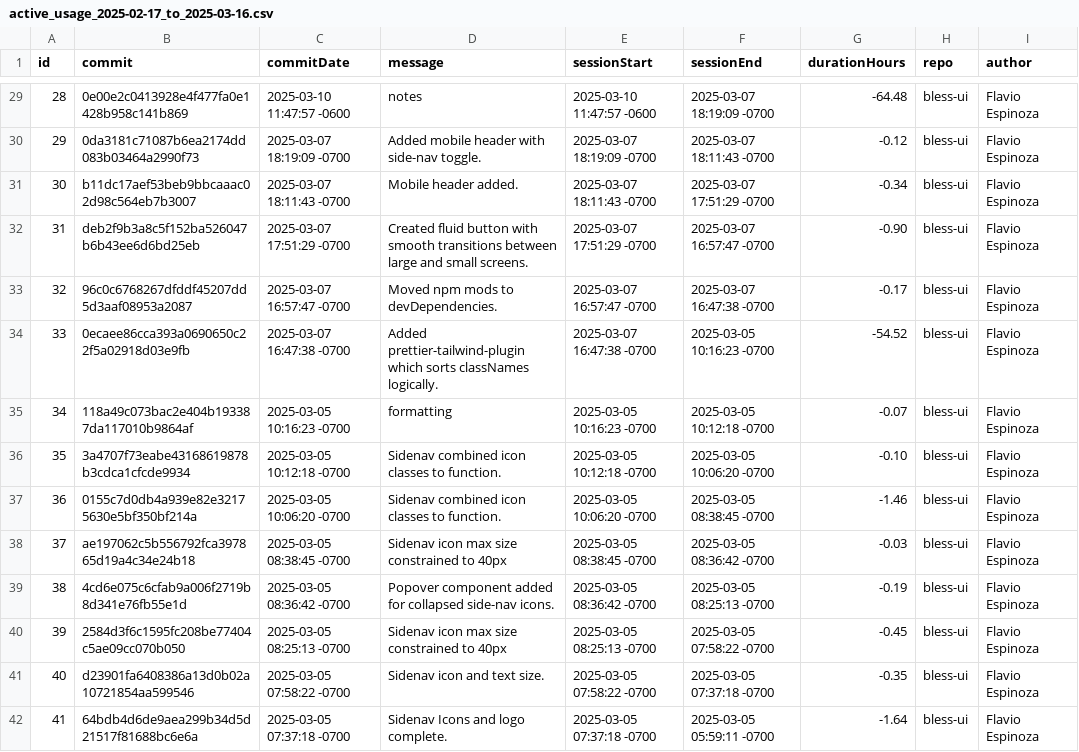
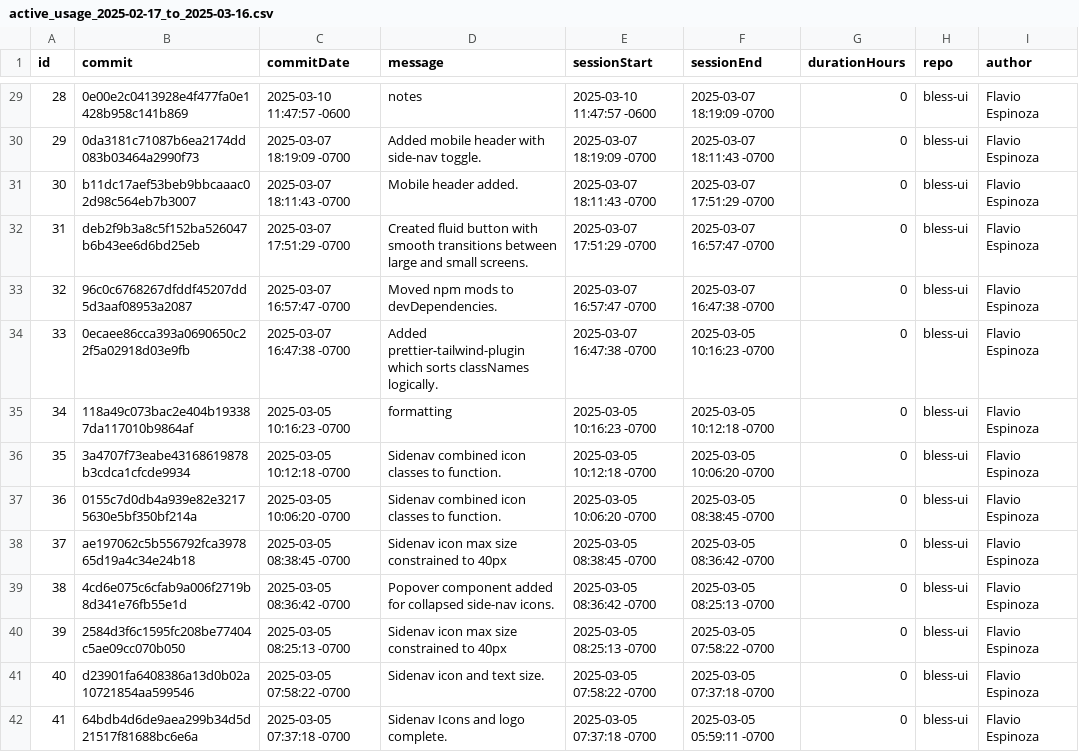
Before and after one commit to flavioespinoza/app-usage-tracker, a CSV file: reports/active_usage_2025-02-17_to_2025-03-16.csv, drawn as a sheet; only a part is shown, gaps mark what is left out; the diff covers the shown part only.

```diff
--- a/reports/active_usage_2025-02-17_to_2025-03-16.csv
+++ b/reports/active_usage_2025-02-17_to_2025-03-16.csv
@@ -29,14 +29,14 @@ id,commit,commitDate,message,sessionStart,sessionEnd,durationHours,repo,author
-28,0e00e2c0413928e4f477fa0e1428b958c141b869,2025-03-10 11:47:57 -0600,"notes",2025-03-10 11:47:57 -0600,2025-03-07 18:19:09 -0700,-64.48,bless-ui,Flavio Espinoza
-29,0da3181c71087b6ea2174dd083b03464a2990f73,2025-03-07 18:19:09 -0700,"Added mobile header with side-nav toggle.",2025-03-07 18:19:09 -0700,2025-03-07 18:11:43 -0700,-0.12,bless-ui,Flavio Espinoza
-30,b11dc17aef53beb9bbcaaac02d98c564eb7b3007,2025-03-07 18:11:43 -0700,"Mobile header added.",2025-03-07 18:11:43 -0700,2025-03-07 17:51:29 -0700,-0.34,bless-ui,Flavio Espinoza
-31,deb2f9b3a8c5f152ba526047b6b43ee6d6bd25eb,2025-03-07 17:51:29 -0700,"Created fluid button with smooth transitions between large and small screens.",2025-03-07 17:51:29 -0700,2025-03-07 16:57:47 -0700,-0.90,bless-ui,Flavio Espinoza
-32,96c0c6768267dfddf45207dd5d3aaf08953a2087,2025-03-07 16:57:47 -0700,"Moved npm mods to devDependencies.",2025-03-07 16:57:47 -0700,2025-03-07 16:47:38 -0700,-0.17,bless-ui,Flavio Espinoza
-33,0ecaee86cca393a0690650c22f5a02918d03e9fb,2025-03-07 16:47:38 -0700,"Added prettier-tailwind-plugin which sorts classNames logically.",2025-03-07 16:47:38 -0700,2025-03-05 10:16:23 -0700,-54.52,bless-ui,Flavio Espinoza
-34,118a49c073bac2e404b193387da117010b9864af,2025-03-05 10:16:23 -0700,"formatting",2025-03-05 10:16:23 -0700,2025-03-05 10:12:18 -0700,-0.07,bless-ui,Flavio Espinoza
-35,3a4707f73eabe43168619878b3cdca1cfcde9934,2025-03-05 10:12:18 -0700,"Sidenav combined icon classes to function.",2025-03-05 10:12:18 -0700,2025-03-05 10:06:20 -0700,-0.10,bless-ui,Flavio Espinoza
-36,0155c7d0db4a939e82e32175630e5bf350bf214a,2025-03-05 10:06:20 -0700,"Sidenav combined icon classes to function.",2025-03-05 10:06:20 -0700,2025-03-05 08:38:45 -0700,-1.46,bless-ui,Flavio Espinoza
-37,ae197062c5b556792fca397865d19a4c34e24b18,2025-03-05 08:38:45 -0700,"Sidenav icon max size constrained to 40px",2025-03-05 08:38:45 -0700,2025-03-05 08:36:42 -0700,-0.03,bless-ui,Flavio Espinoza
-38,4cd6e075c6cfab9a006f2719b8d341e76fb55e1d,2025-03-05 08:36:42 -0700,"Popover component added for collapsed side-nav icons.",2025-03-05 08:36:42 -0700,2025-03-05 08:25:13 -0700,-0.19,bless-ui,Flavio Espinoza
-39,2584d3f6c1595fc208be77404c5ae09cc070b050,2025-03-05 08:25:13 -0700,"Sidenav icon max size constrained to 40px",2025-03-05 08:25:13 -0700,2025-03-05 07:58:22 -0700,-0.45,bless-ui,Flavio Espinoza
-40,d23901fa6408386a13d0b02a10721854aa599546,2025-03-05 07:58:22 -0700,"Sidenav icon and text size.",2025-03-05 07:58:22 -0700,2025-03-05 07:37:18 -0700,-0.35,bless-ui,Flavio Espinoza
-41,64bdb4d6de9aea299b34d5d21517f81688bc6e6a,2025-03-05 07:37:18 -0700,"Sidenav Icons and logo complete.",2025-03-05 07:37:18 -0700,2025-03-05 05:59:11 -0700,-1.64,bless-ui,Flavio Espinoza
+28,0e00e2c0413928e4f477fa0e1428b958c141b869,2025-03-10 11:47:57 -0600,"notes",2025-03-10 11:47:57 -0600,2025-03-07 18:19:09 -0700,0,bless-ui,Flavio Espinoza
+29,0da3181c71087b6ea2174dd083b03464a2990f73,2025-03-07 18:19:09 -0700,"Added mobile header with side-nav toggle.",2025-03-07 18:19:09 -0700,2025-03-07 18:11:43 -0700,0,bless-ui,Flavio Espinoza
+30,b11dc17aef53beb9bbcaaac02d98c564eb7b3007,2025-03-07 18:11:43 -0700,"Mobile header added.",2025-03-07 18:11:43 -0700,2025-03-07 17:51:29 -0700,0,bless-ui,Flavio Espinoza
+31,deb2f9b3a8c5f152ba526047b6b43ee6d6bd25eb,2025-03-07 17:51:29 -0700,"Created fluid button with smooth transitions between large and small screens.",2025-03-07 17:51:29 -0700,2025-03-07 16:57:47 -0700,0,bless-ui,Flavio Espinoza
+32,96c0c6768267dfddf45207dd5d3aaf08953a2087,2025-03-07 16:57:47 -0700,"Moved npm mods to devDependencies.",2025-03-07 16:57:47 -0700,2025-03-07 16:47:38 -0700,0,bless-ui,Flavio Espinoza
+33,0ecaee86cca393a0690650c22f5a02918d03e9fb,2025-03-07 16:47:38 -0700,"Added prettier-tailwind-plugin which sorts classNames logically.",2025-03-07 16:47:38 -0700,2025-03-05 10:16:23 -0700,0,bless-ui,Flavio Espinoza
+34,118a49c073bac2e404b193387da117010b9864af,2025-03-05 10:16:23 -0700,"formatting",2025-03-05 10:16:23 -0700,2025-03-05 10:12:18 -0700,0,bless-ui,Flavio Espinoza
+35,3a4707f73eabe43168619878b3cdca1cfcde9934,2025-03-05 10:12:18 -0700,"Sidenav combined icon classes to function.",2025-03-05 10:12:18 -0700,2025-03-05 10:06:20 -0700,0,bless-ui,Flavio Espinoza
+36,0155c7d0db4a939e82e32175630e5bf350bf214a,2025-03-05 10:06:20 -0700,"Sidenav combined icon classes to function.",2025-03-05 10:06:20 -0700,2025-03-05 08:38:45 -0700,0,bless-ui,Flavio Espinoza
+37,ae197062c5b556792fca397865d19a4c34e24b18,2025-03-05 08:38:45 -0700,"Sidenav icon max size constrained to 40px",2025-03-05 08:38:45 -0700,2025-03-05 08:36:42 -0700,0,bless-ui,Flavio Espinoza
+38,4cd6e075c6cfab9a006f2719b8d341e76fb55e1d,2025-03-05 08:36:42 -0700,"Popover component added for collapsed side-nav icons.",2025-03-05 08:36:42 -0700,2025-03-05 08:25:13 -0700,0,bless-ui,Flavio Espinoza
+39,2584d3f6c1595fc208be77404c5ae09cc070b050,2025-03-05 08:25:13 -0700,"Sidenav icon max size constrained to 40px",2025-03-05 08:25:13 -0700,2025-03-05 07:58:22 -0700,0,bless-ui,Flavio Espinoza
+40,d23901fa6408386a13d0b02a10721854aa599546,2025-03-05 07:58:22 -0700,"Sidenav icon and text size.",2025-03-05 07:58:22 -0700,2025-03-05 07:37:18 -0700,0,bless-ui,Flavio Espinoza
+41,64bdb4d6de9aea299b34d5d21517f81688bc6e6a,2025-03-05 07:37:18 -0700,"Sidenav Icons and logo complete.",2025-03-05 07:37:18 -0700,2025-03-05 05:59:11 -0700,0,bless-ui,Flavio Espinoza
```
Also changed, not shown: 44 edited cells elsewhere in this file, 3 other files.
